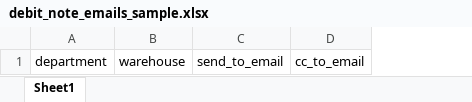
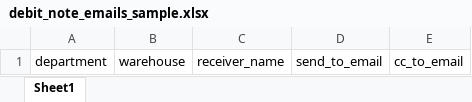
Before and after one commit to thyvon/prodsystem, an Excel workbook: public/sampleExcel/debit_note_emails_sample.xlsx, sheet Sheet1, drawn as a sheet; values as stored, in another font and other column widths than the file's, no borders; the diff names each change by its address in the sheet, - before the commit and + after, or states it on an @@ line.

```diff
--- a/public/sampleExcel/debit_note_emails_sample.xlsx (sheet Sheet1)
+++ b/public/sampleExcel/debit_note_emails_sample.xlsx (sheet Sheet1)
+column C, row 1: receiver_name
```
Also changed, not shown: 9 other files.
